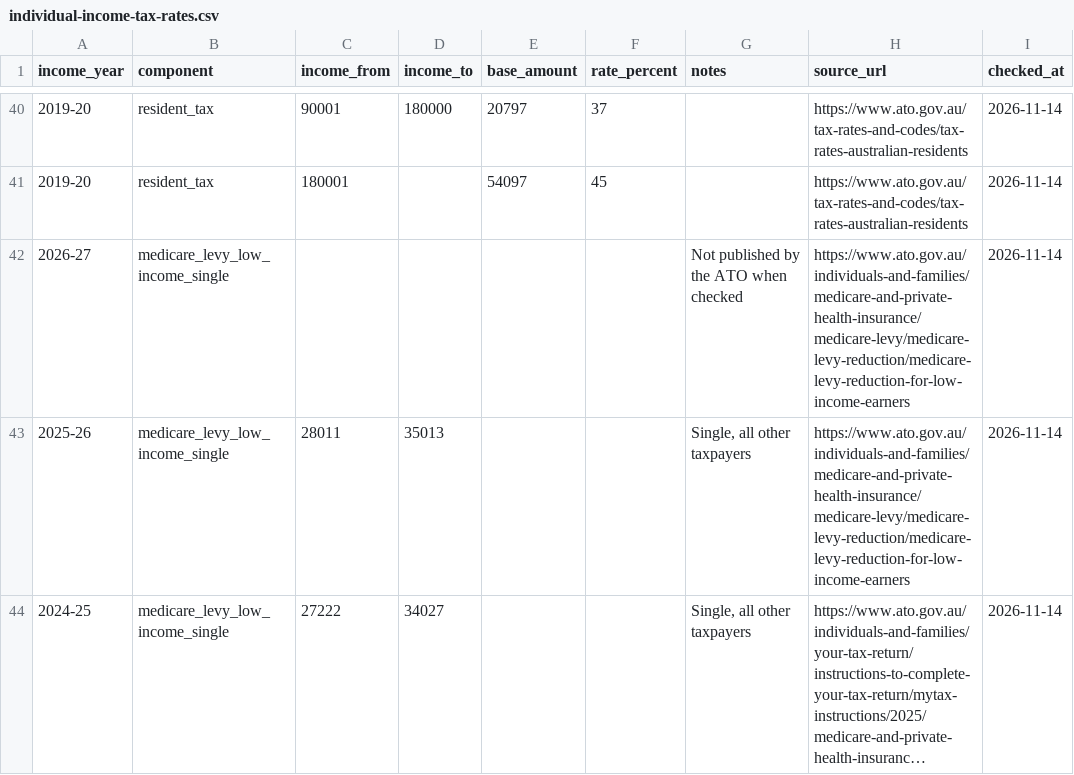
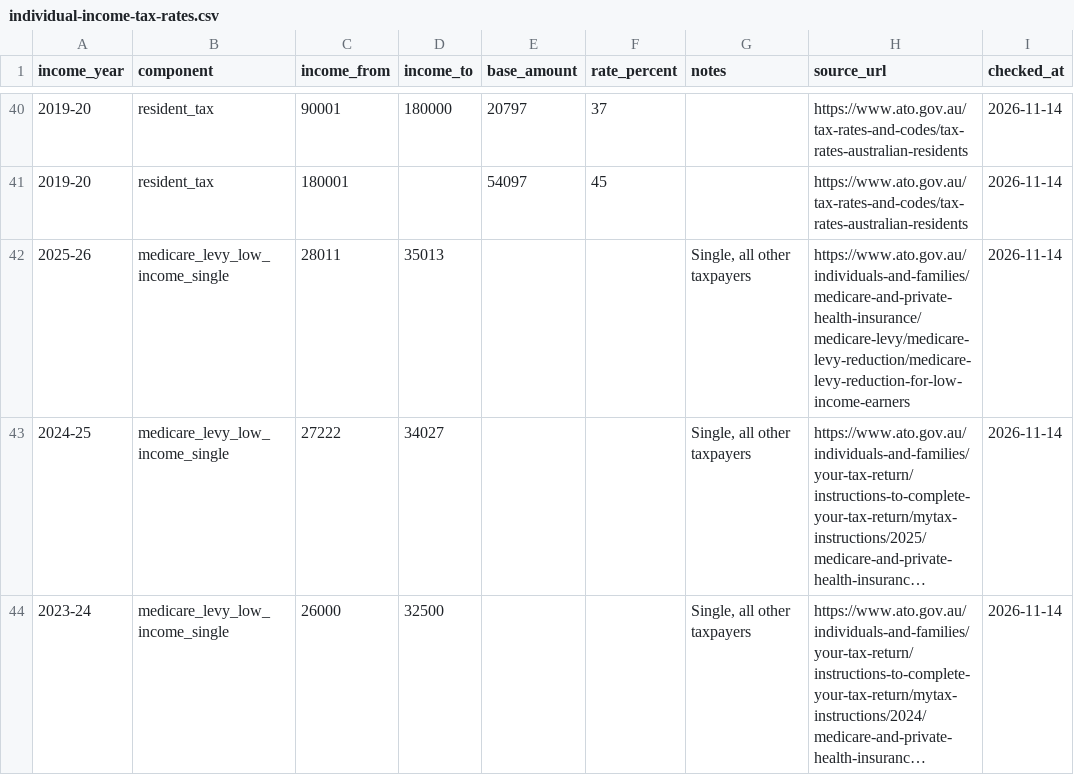
Before and after one commit to ryanduguid/ryanduguid.github.io, a CSV file: rates/individual-income-tax/individual-income-tax-rates.csv, drawn as a sheet; only a part is shown, gaps mark what is left out; the shorter side is filled out with more unchanged rows; long unchanged cells end in ….

Commit message:
fix(rates): list only ATO-published Medicare thresholds and cite the enacted 2026-27 figures
Drop the 2026-27 Medicare levy row, whose blank figures a CSV reader could take
as zero, and say what the law in force on 14 November 2026 sets for 2026-27.
Record the Excel load of all 10 Power Query imports and count 10 rate entries
in the browser test.

```diff
--- a/rates/individual-income-tax/individual-income-tax-rates.csv
+++ b/rates/individual-income-tax/individual-income-tax-rates.csv
@@ -41,3 +41,2 @@ income_year,component,income_from,income_to,base_amount,rate_percent,notes,sourc
 2019-20,resident_tax,180001,,54097,45,,https://www.ato.gov.au/tax-rates-and-codes/tax-rates-australian-residents,2026-11-14
-2026-27,medicare_levy_low_income_single,,,,,Not published by the ATO when checked,https://www.ato.gov.au/individuals-and-families/medicare-and-private-health-insurance/medicare-levy/medicare-levy-reduction/medicare-levy-reduction-for-low-income-earners,2026-11-14
 2025-26,medicare_levy_low_income_single,28011,35013,,,"Single, all other taxpayers",https://www.ato.gov.au/individuals-and-families/medicare-and-private-health-insurance/medicare-levy/medicare-levy-reduction/medicare-levy-reduction-for-low-income-earners,2026-11-14
```
Also changed, not shown: 15 other files.
